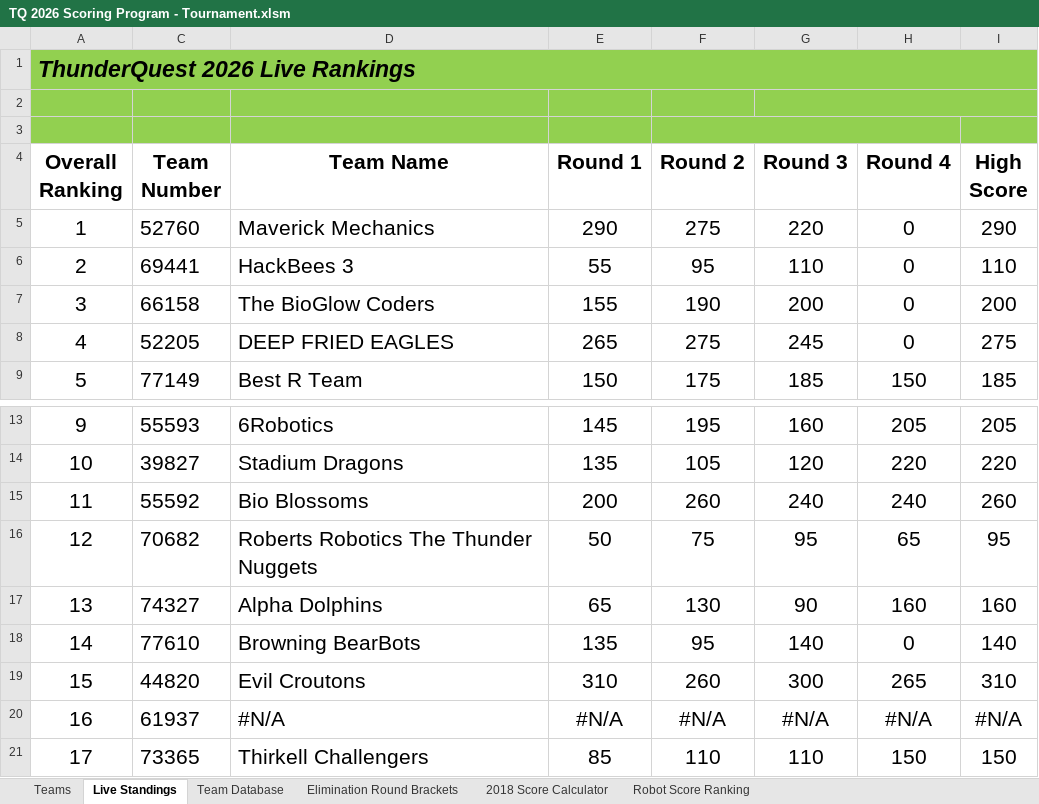
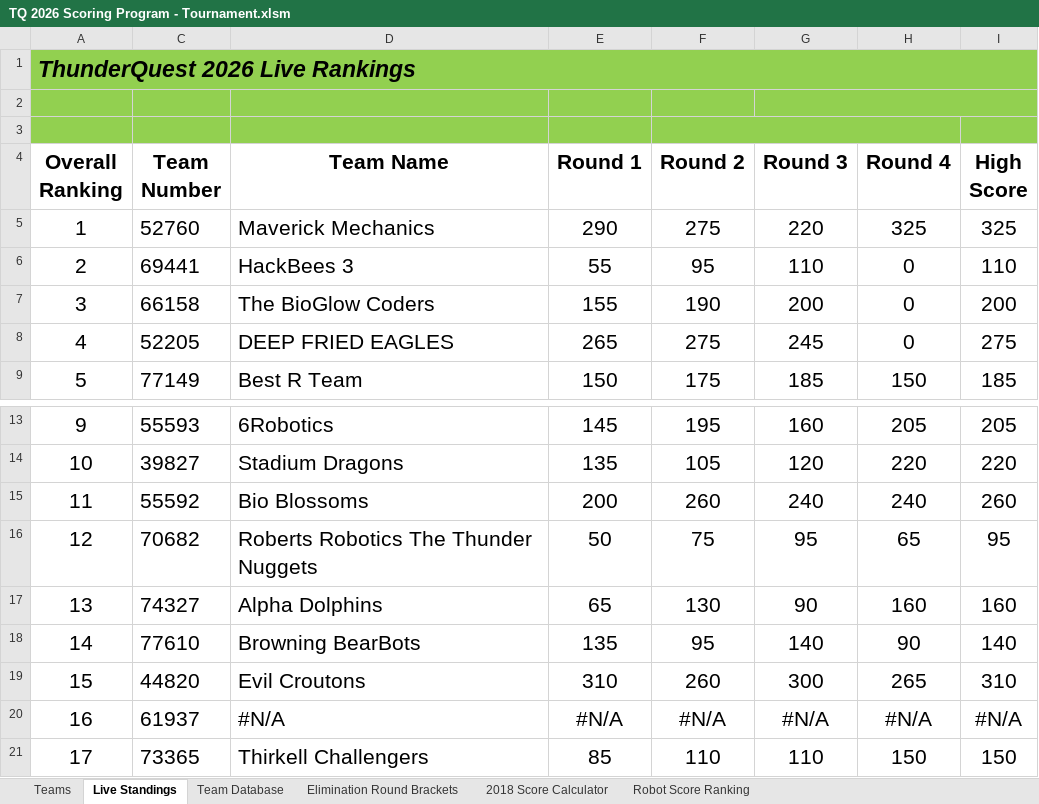
Before and after one commit to Team217/thunderquest.github.io, an Excel workbook: data/TQ 2026 Scoring Program - Tournament.xlsm, sheet Live Standings, drawn as a sheet; only a part is shown, gaps mark what is left out; values as stored, in another font and other column widths than the file's, no borders; charts and pictures not drawn; the diff names each change by its address in the sheet, - before the commit and + after, or states it on an @@ line.

```diff
--- a/data/TQ 2026 Scoring Program - Tournament.xlsm (sheet Live Standings)
+++ b/data/TQ 2026 Scoring Program - Tournament.xlsm (sheet Live Standings)
-H5 (Round 4): 0
+H5 (Round 4): 325
-I5 (High Score): 290
+I5 (High Score): 325
-H18 (Round 4): 0
+H18 (Round 4): 90
```
Also changed, not shown: sheet Team Database, hidden cells.
